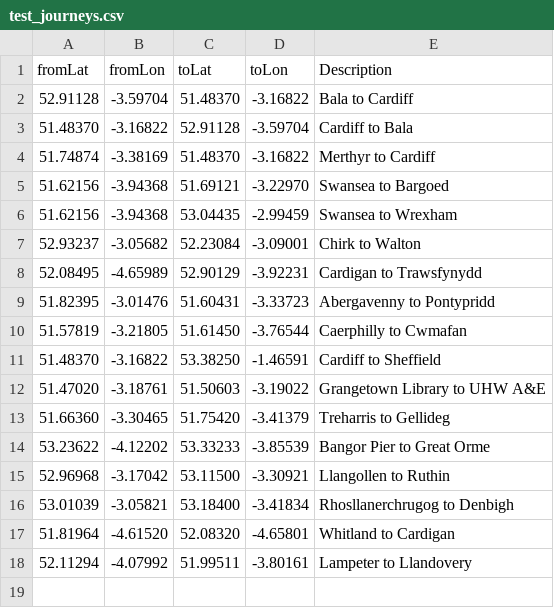
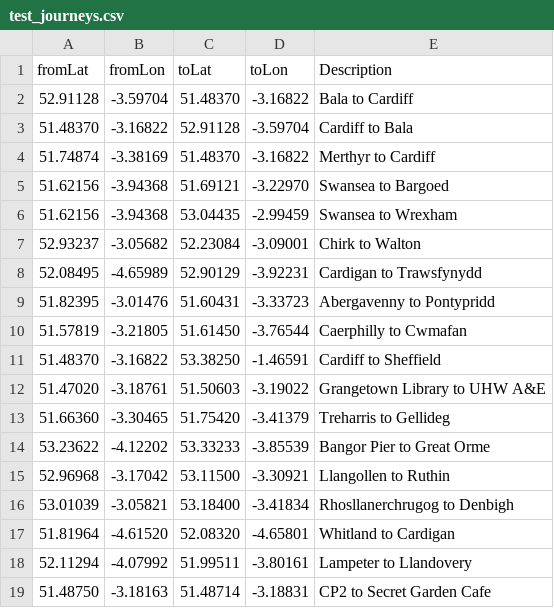
Before and after one commit to stupidpupil/wales_ish_otp_graph, a CSV file: data-raw/test_journeys.csv, drawn as a sheet.

Commit message:
Add a walking journey in Cardiff

```diff
--- a/data-raw/test_journeys.csv
+++ b/data-raw/test_journeys.csv
@@ -18 +18,2 @@ fromLat,fromLon,toLat,toLon,Description
 52.11294,-4.07992,51.99511,-3.80161,Lampeter to Llandovery
+51.48750,-3.18163,51.48714,-3.18831,CP2 to Secret Garden Cafe
```
